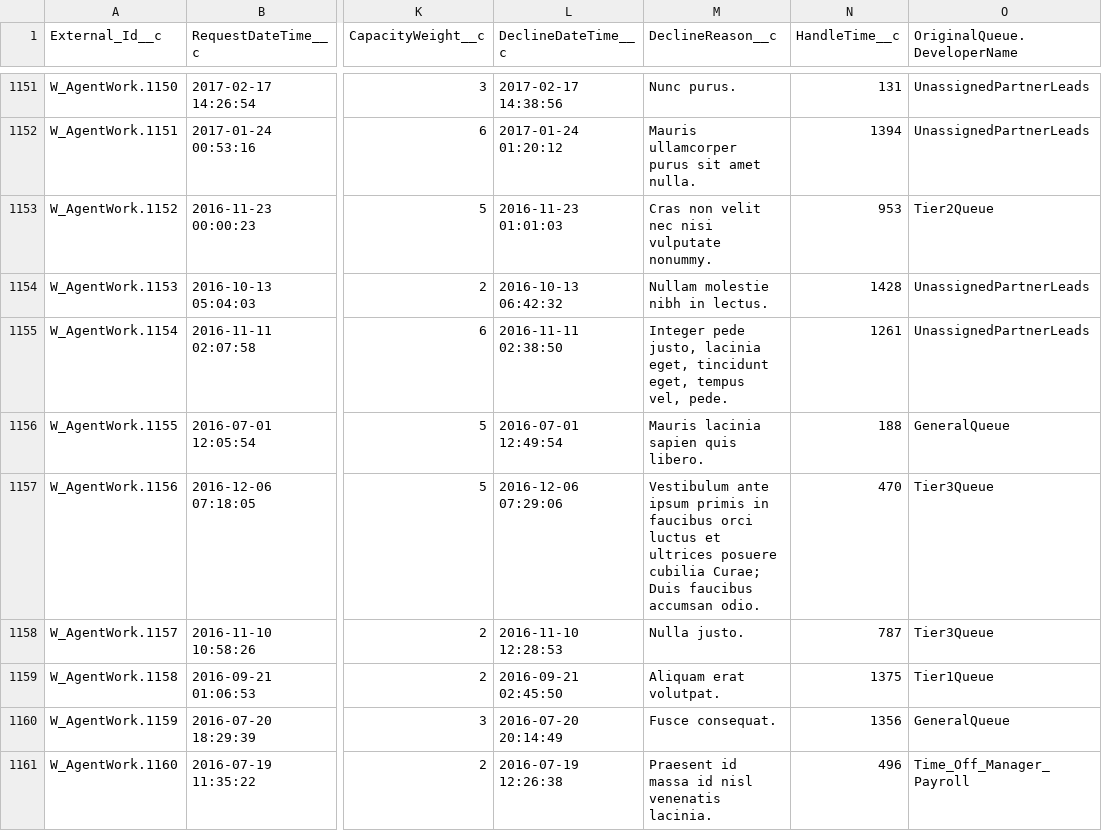
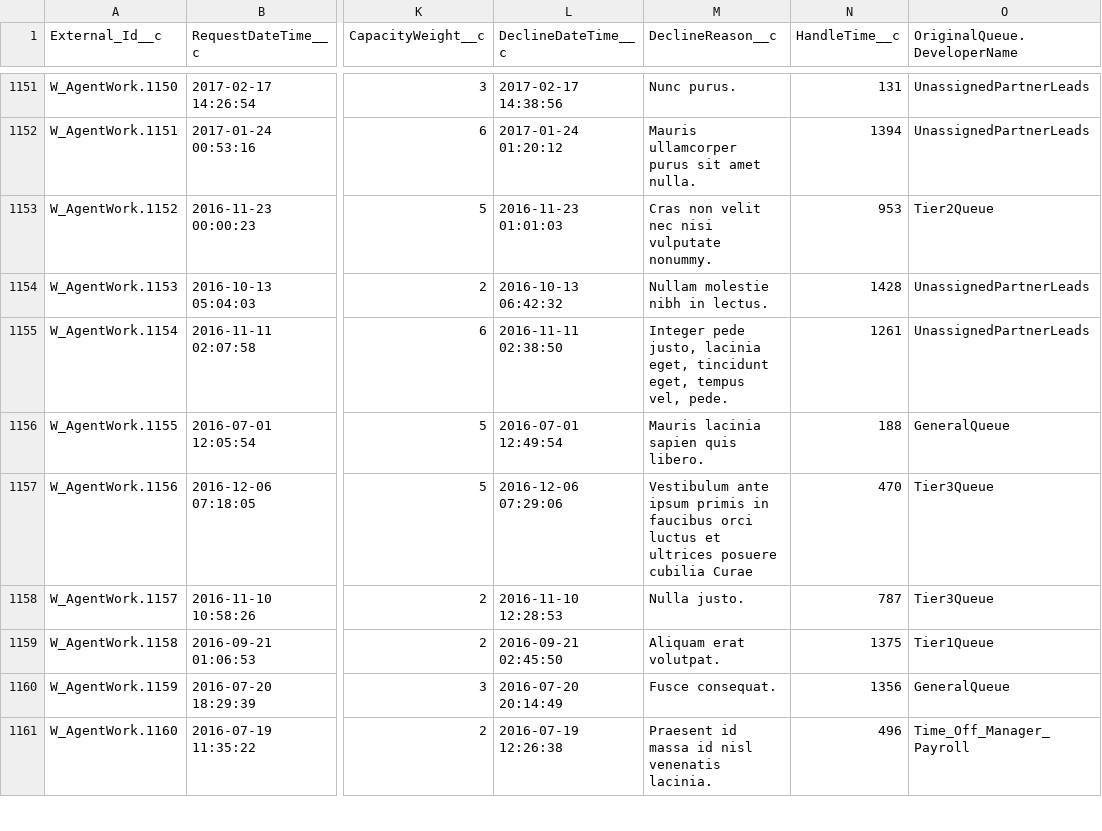
Before and after one commit to rodrigom-oktana-io/wave-tooling, a CSV file: Services/data/AgentWork.csv, drawn as a sheet; only a part is shown, gaps mark what is left out; the diff covers the shown part only; the diff names each change by its address in the sheet, - before the commit and + after, or states it on an @@ line.

```diff
--- a/Services/data/AgentWork.csv
+++ b/Services/data/AgentWork.csv
-M1157 (DeclineReason__c): …posuere cubilia Curae; Duis faucibus accumsan odio.
+M1157 (DeclineReason__c): …posuere cubilia Curae
```
Also changed, not shown: 40 edited cells elsewhere in this file, 18 other files.
